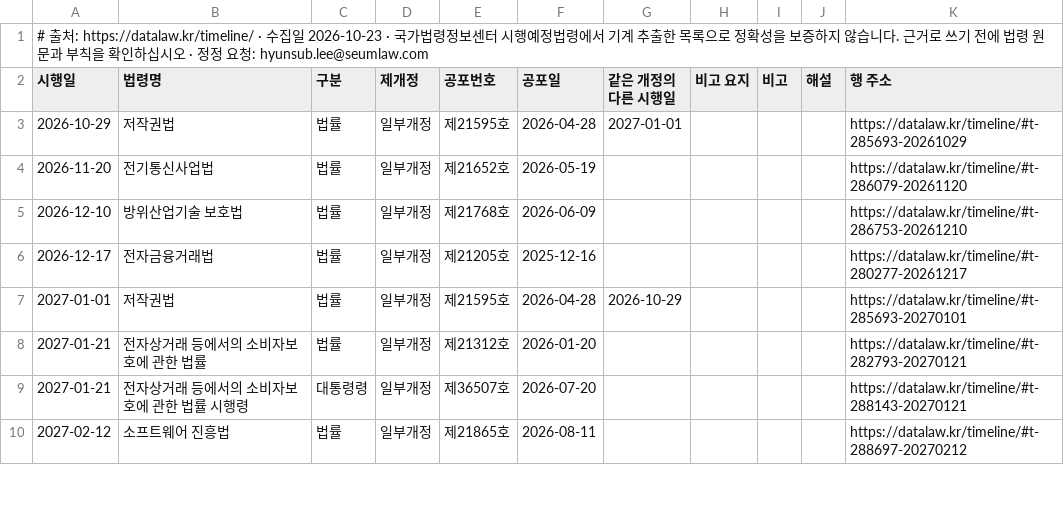
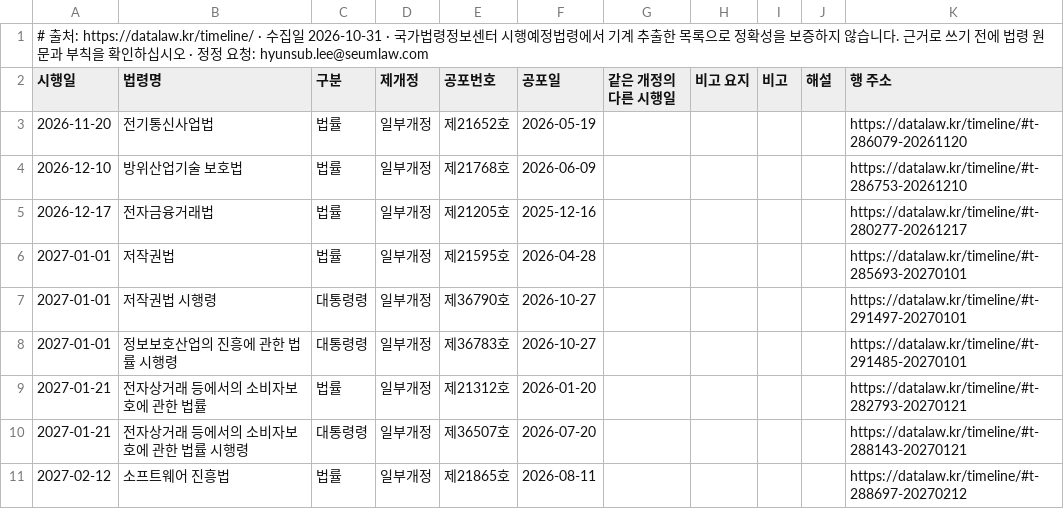
Before and after one commit to swap08/datalaw-data, a CSV file: data/law-timeline.csv, drawn as a sheet; only a part is shown.

Commit message:
데이터 갱신 2026-11-02 — pipc-sanctions.csv: 1051→1051, kmcc-sanctions.csv: 348→348, mediation-cases.csv: 771→771, damages-judgments.csv: 37→40, pipc-fine-mitigation.csv: 124→124, law-timeline.csv: 23→24

```diff
--- a/data/law-timeline.csv
+++ b/data/law-timeline.csv
@@ -1,4 +1,3 @@
-# 출처: https://datalaw.kr/timeline/ · 수집일 2026-10-23 · 국가법령정보센터 시행예정법령에서 기계 추출한 목록으로 정확성을 보증하지 않습니다. 근거로 쓰기 전에 법령 원문과 부칙을 확인하십시오 · 정정 요청: hyunsub.lee@seumlaw.com
+# 출처: https://datalaw.kr/timeline/ · 수집일 2026-10-31 · 국가법령정보센터 시행예정법령에서 기계 추출한 목록으로 정확성을 보증하지 않습니다. 근거로 쓰기 전에 법령 원문과 부칙을 확인하십시오 · 정정 요청: hyunsub.lee@seumlaw.com
 시행일,법령명,구분,제개정,공포번호,공포일,같은 개정의 다른 시행일,비고 요지,비고,해설,행 주소
-2026-10-29,저작권법,법률,일부개정,제21595호,2026-04-28,2027-01-01,,,,https://datalaw.kr/timeline/#t-285693-20261029
 2026-11-20,전기통신사업법,법률,일부개정,제21652호,2026-05-19,,,,,https://datalaw.kr/timeline/#t-286079-20261120
@@ -6,3 +5,5 @@
 2026-12-17,전자금융거래법,법률,일부개정,제21205호,2025-12-16,,,,,https://datalaw.kr/timeline/#t-280277-20261217
-2027-01-01,저작권법,법률,일부개정,제21595호,2026-04-28,2026-10-29,,,,https://datalaw.kr/timeline/#t-285693-20270101
+2027-01-01,저작권법,법률,일부개정,제21595호,2026-04-28,,,,,https://datalaw.kr/timeline/#t-285693-20270101
+2027-01-01,저작권법 시행령,대통령령,일부개정,제36790호,2026-10-27,,,,,https://datalaw.kr/timeline/#t-291497-20270101
+2027-01-01,정보보호산업의 진흥에 관한 법률 시행령,대통령령,일부개정,제36783호,2026-10-27,,,,,https://datalaw.kr/timeline/#t-291485-20270101
 2027-01-21,전자상거래 등에서의 소비자보호에 관한 법률,법률,일부개정,제21312호,2026-01-20,,,,,https://datalaw.kr/timeline/#t-282793-20270121
```
Also changed, not shown: data/kmcc-sanctions.csv, data/mediation-cases.csv, 3 other files.
